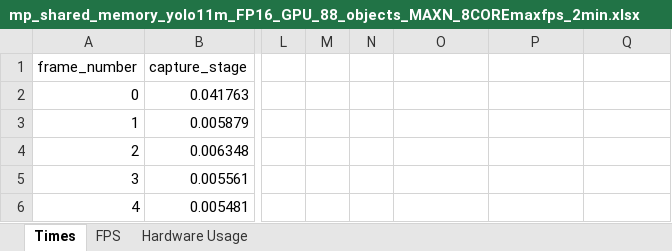
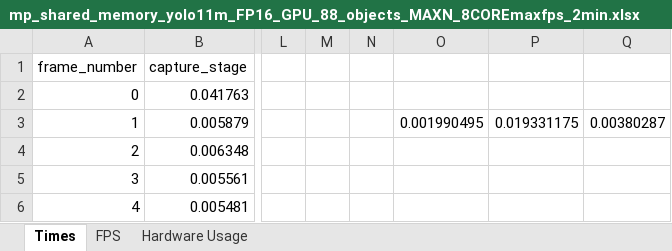
Before and after one commit to AbelHaro/TFG, an Excel workbook: memoria/escritura/excels/inferencia/modelo_talla/mp_shared_memory/mp_shared_memory_yolo11m_FP16_GPU_88_objects_MAXN_8COREmaxfps_2min.xlsx, sheet Times, drawn as a sheet; only a part is shown, gaps mark what is left out; values as stored, in another font and other column widths than the file's, no borders; the diff names each change by its address in the sheet, - before the commit and + after, or states it on an @@ line.

Commit message:
Añadir gráficos y datos de rendimiento para modelos YOLO, incluyendo normalización y visualización en gráficos de radar. Actualizar archivos de Excel y eliminar versiones obsoletas.

```diff
--- a/memoria/escritura/excels/inferencia/modelo_talla/mp_shared_memory/mp_shared_memory_yolo11m_FP16_GPU_88_objects_MAXN_8COREmaxfps_2min.xlsx (sheet Times)
+++ b/memoria/escritura/excels/inferencia/modelo_talla/mp_shared_memory/mp_shared_memory_yolo11m_FP16_GPU_88_objects_MAXN_8COREmaxfps_2min.xlsx (sheet Times)
-O3: (empty)
+O3: 0.001990495
-P3: (empty)
+P3: 0.019331175
-Q3: (empty)
+Q3: 0.00380287
```
Also changed, not shown: memoria/escritura/excels/inferencia/modelo_talla/mp_shared_memory/mp_shared_memory_yolo11l_FP16_GPU_88_objects_MAXN_8COREmaxfps_2min.xlsx, memoria/escritura/excels/inferencia/modelo_talla/mp_shared_memory/mp_shared_memory_yolo11s_FP16_GPU_88_objects_MAXN_8COREmaxfps_2min.xlsx, 20 other files.
